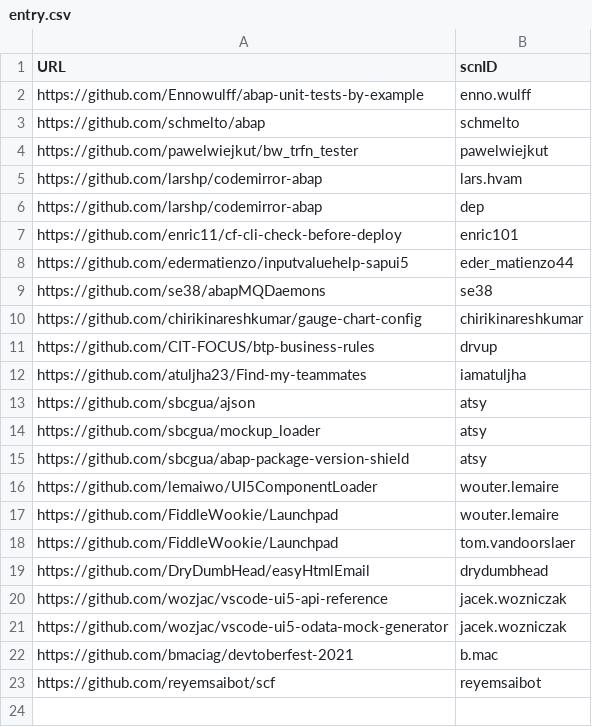
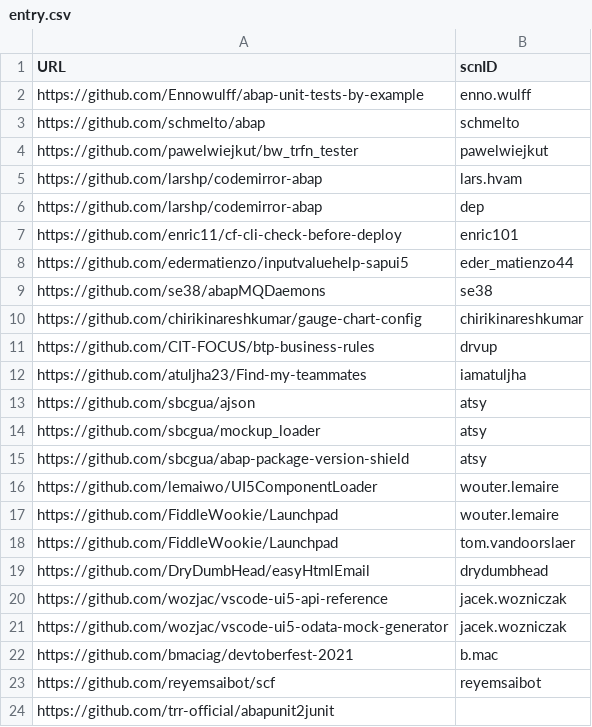
Before and after one commit to SAP-archive/devtoberfest-2021, a CSV file: contest/entry.csv, drawn as a sheet; the diff names each change by its address in the sheet, - before the commit and + after, or states it on an @@ line.

Commit message:
Update entry.csv
Added abapunit2junit, a project to trigger abap unit tests and present them as junit-results. The results can then be used in different tools, for example Jenkins or Azure Devops.

```diff
--- a/contest/entry.csv
+++ b/contest/entry.csv
+row 24: https://github.com/trr-official/abapunit2junit
```
